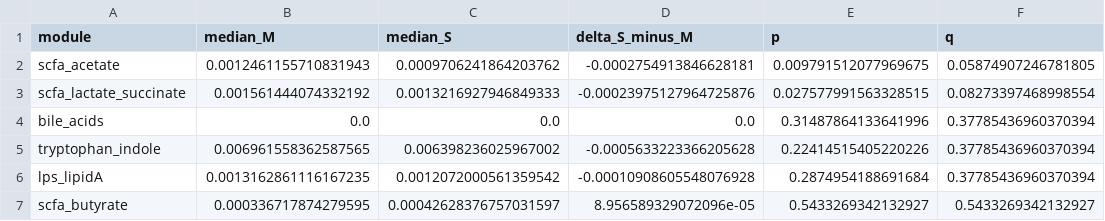
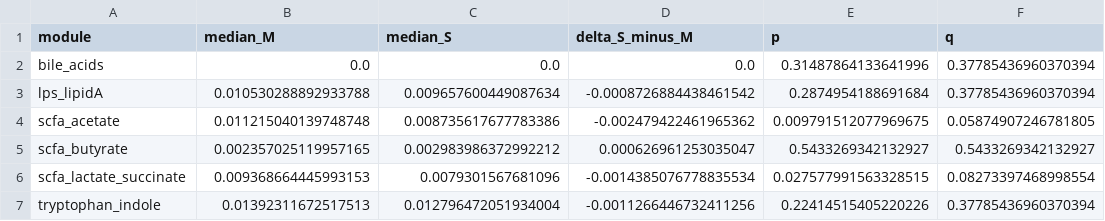
Before and after one commit to appleinmusic/PRJDB36442-CHB-gut-shotgun-severity-meta, a TSV file: results/processed/PRJDB36442_humann/module_M_vs_S_stats_conservative.tsv, drawn as a sheet.

Commit message:
Fix module-score consistency; add manuscript + submission packaging

```diff
--- a/results/processed/PRJDB36442_humann/module_M_vs_S_stats_conservative.tsv
+++ b/results/processed/PRJDB36442_humann/module_M_vs_S_stats_conservative.tsv
@@ -1,7 +1,7 @@
 module	median_M	median_S	delta_S_minus_M	p	q
-scfa_acetate	0.0012461155710831943	0.0009706241864203762	-0.0002754913846628181	0.009791512077969675	0.05874907246781805
-scfa_lactate_succinate	0.001561444074332192	0.0013216927946849333	-0.00023975127964725876	0.027577991563328515	0.08273397468998554
 bile_acids	0.0	0.0	0.0	0.31487864133641996	0.37785436960370394
-tryptophan_indole	0.006961558362587565	0.006398236025967002	-0.0005633223366205628	0.22414515405220226	0.37785436960370394
-lps_lipidA	0.0013162861116167235	0.0012072000561359542	-0.00010908605548076928	0.2874954188691684	0.37785436960370394
-scfa_butyrate	0.000336717874279595	0.00042628376757031597	8.956589329072096e-05	0.5433269342132927	0.5433269342132927
+lps_lipidA	0.010530288892933788	0.009657600449087634	-0.0008726884438461542	0.2874954188691684	0.37785436960370394
+scfa_acetate	0.011215040139748748	0.008735617677783386	-0.002479422461965362	0.009791512077969675	0.05874907246781805
+scfa_butyrate	0.002357025119957165	0.002983986372992212	0.000626961253035047	0.5433269342132927	0.5433269342132927
+scfa_lactate_succinate	0.009368664445993153	0.0079301567681096	-0.0014385076778835534	0.027577991563328515	0.08273397468998554
+tryptophan_indole	0.01392311672517513	0.012796472051934004	-0.0011266446732411256	0.22414515405220226	0.37785436960370394
```
Also changed, not shown: results/external/module_direction_validation.tsv, results/processed/PRJDB36442_humann/module_M_vs_S_stats_expanded.tsv, 25 other files.
